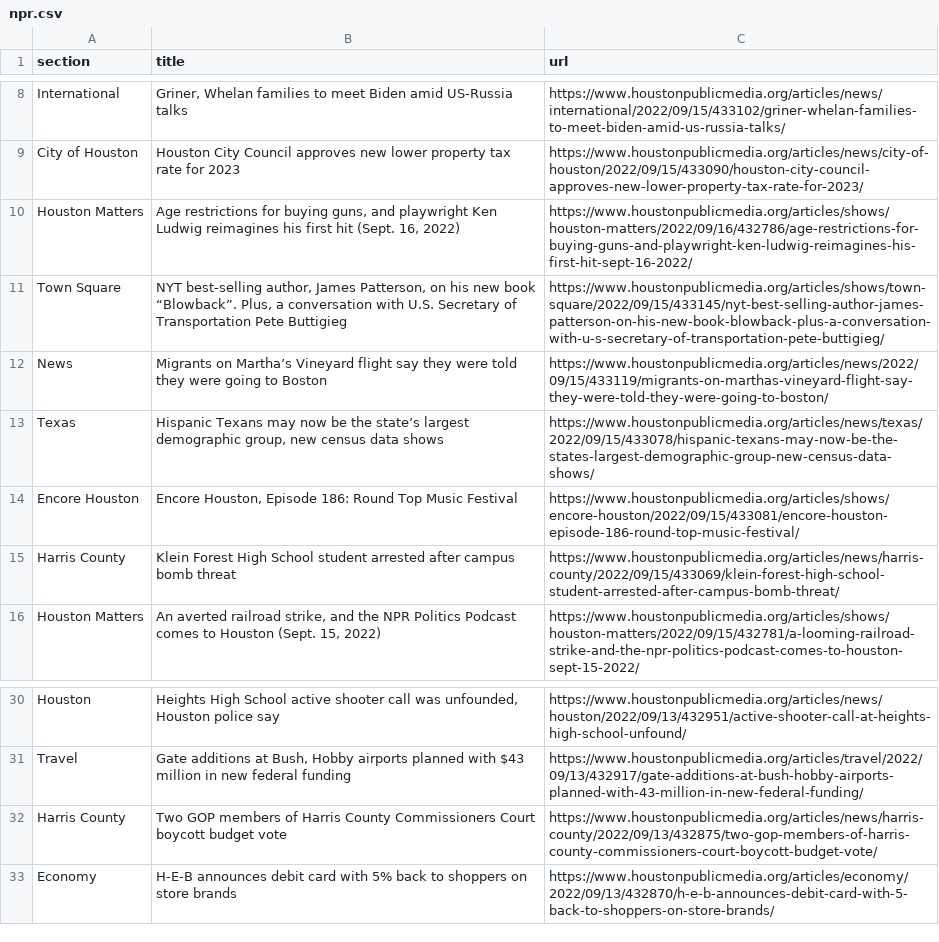
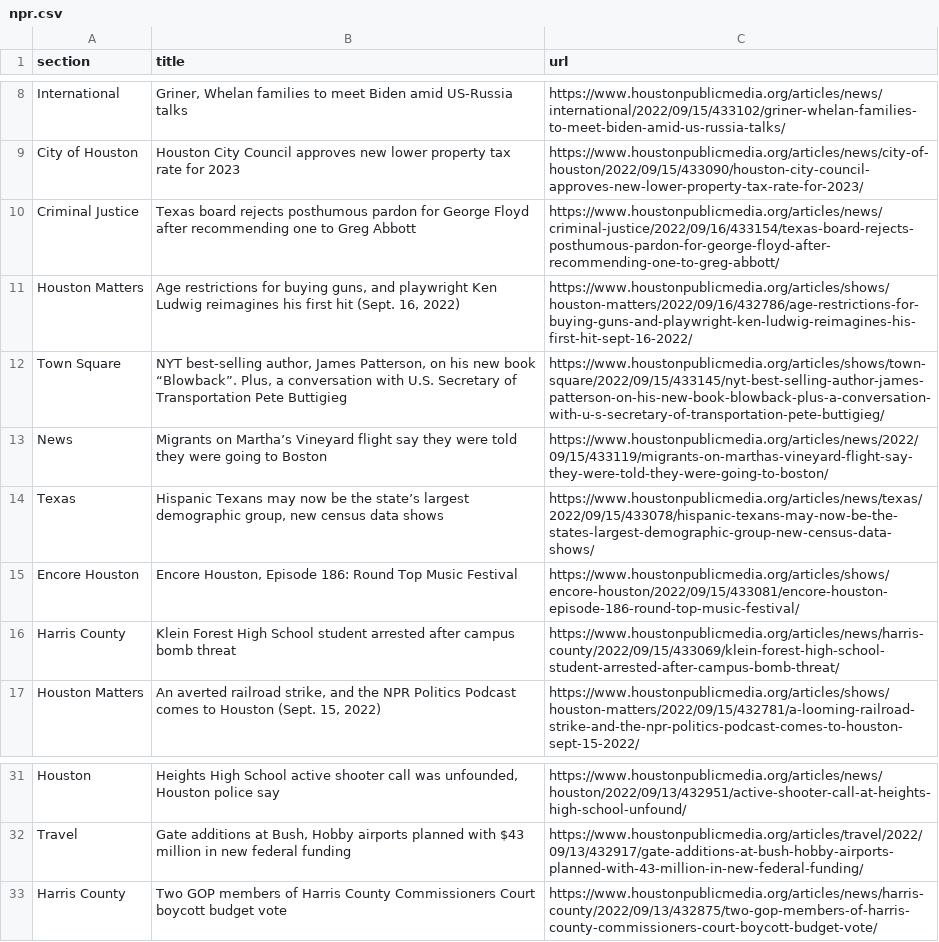
Before and after one commit to tanazm/Houston_scraped, a CSV file: npr.csv, drawn as a sheet; only a part is shown, gaps mark what is left out; removed rows and columns are numbered as before the commit, all else as after; the diff names each change by its address in the sheet, - before the commit and + after, or states it on an @@ line.

```diff
--- a/npr.csv
+++ b/npr.csv
+row 10: Criminal Justice | Texas board rejects posthumous pardon for George Floyd after recommending one to Greg Abbott | https://www.houstonpublicmedia.org/articles/news/criminal-justice/2022/09/16/433154/texas-board-rejects-posthumous-pardon-for-george-floyd-after-recommending-one-to-greg-abbott/
-row 33: Economy | H-E-B announces debit card with 5% back to shoppers on store brands | https://www.houstonpublicmedia.org/articles/economy/2022/09/13/432870/h-e-b-announces-debit-card-with-5-back-to-shoppers-on-store-brands/
```
